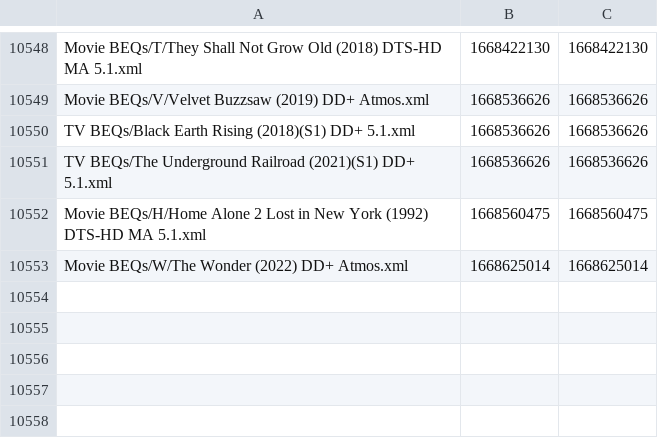
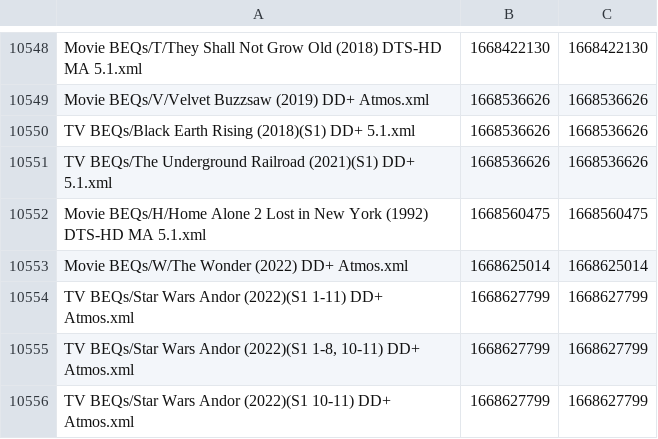
Before and after one commit to 3ll3d00d/beqcatalogue, a CSV file: mobe1969.times.csv, drawn as a sheet; only a part is shown, gaps mark what is left out; the diff names each change by its address in the sheet, - before the commit and + after, or states it on an @@ line.

```diff
--- a/mobe1969.times.csv
+++ b/mobe1969.times.csv
+row 10554: TV BEQs/Star Wars Andor (2022)(S1 1-11) DD+ Atmos.xml | 1668627799 | 1668627799
+row 10555: TV BEQs/Star Wars Andor (2022)(S1 1-8, 10-11) DD+ Atmos.xml | 1668627799 | 1668627799
+row 10556: TV BEQs/Star Wars Andor (2022)(S1 10-11) DD+ Atmos.xml | 1668627799 | 1668627799
```
Also changed, not shown: 6 other files.
